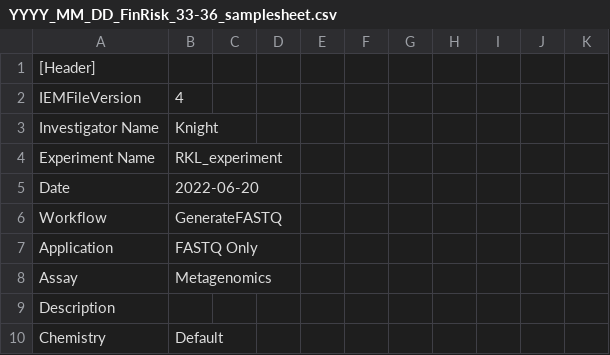
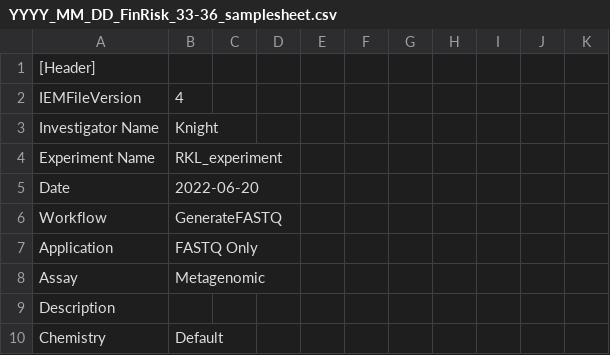
Before and after one commit to biocore/metagenomics_pooling_notebook, a CSV file: notebooks/test_output/SampleSheets/YYYY_MM_DD_FinRisk_33-36_samplesheet.csv, drawn as a sheet; only a part is shown.

```diff
--- a/notebooks/test_output/SampleSheets/YYYY_MM_DD_FinRisk_33-36_samplesheet.csv
+++ b/notebooks/test_output/SampleSheets/YYYY_MM_DD_FinRisk_33-36_samplesheet.csv
@@ -7,3 +7,3 @@ Workflow,GenerateFASTQ,,,,,,,,,
 Application,FASTQ Only,,,,,,,,,
-Assay,Metagenomics,,,,,,,,,
+Assay,Metagenomic,,,,,,,,,
 Description,,,,,,,,,,
```
Also changed, not shown: notebooks/test_output/MRSA/2017-08-04_MRSA_1-4_sample_sheet.csv.
